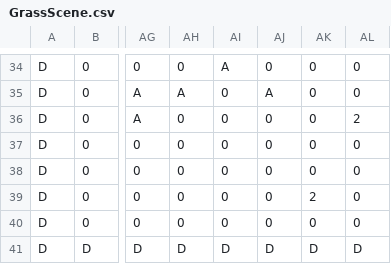
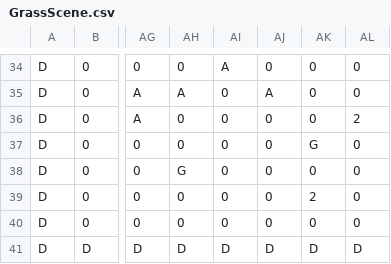
Before and after one commit to djtfoo/SP3Group2Asshats, a CSV file: SP3/SP3/GameData/GrassScene.csv, drawn as a sheet; only a part is shown, gaps mark what is left out; the diff covers the shown part only; the diff names each change by its address in the sheet, - before the commit and + after, or states it on an @@ line.

```diff
--- a/SP3/SP3/GameData/GrassScene.csv
+++ b/SP3/SP3/GameData/GrassScene.csv
-AK37: 0
+AK37: G
-AH38: 0
+AH38: G
```
Also changed, not shown: 14 edited cells elsewhere in this file, SP3/SP3/GameData/LevelGenerationData.csv, 4 other files.
